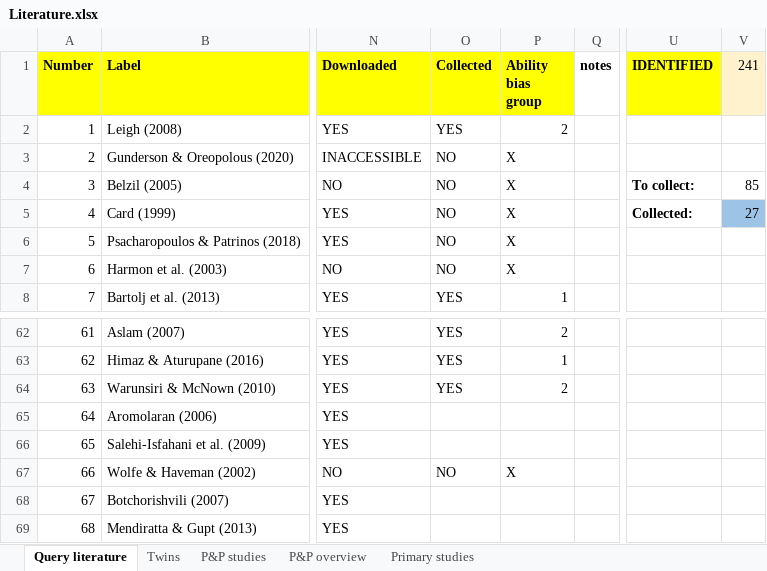
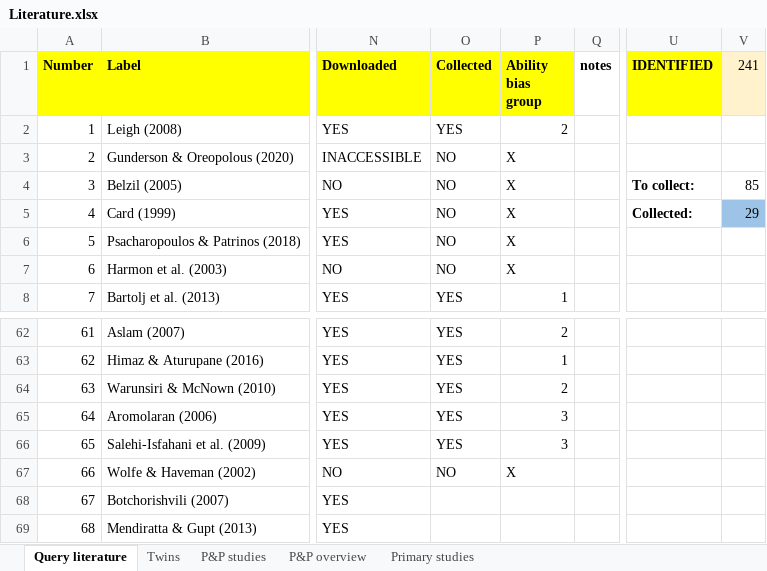
Before and after one commit to PetrCala/Diploma-Thesis, an Excel workbook: Literature/Literature.xlsx, sheet Query literature, drawn as a sheet; only a part is shown, gaps mark what is left out; values as stored, in another font and other column widths than the file's, no borders; conditional formats not drawn; the diff names each change by its address in the sheet, - before the commit and + after, or states it on an @@ line.

Commit message:
More data

```diff
--- a/Literature/Literature.xlsx (sheet Query literature)
+++ b/Literature/Literature.xlsx (sheet Query literature)
-V5 (241): 27
+V5 (241): 29
-O65:O66 (Collected): (empty)
+O65:O66 (Collected): YES
-P65:P66 (Ability bias group): (empty)
+P65:P66 (Ability bias group): 3
```
Also changed, not shown: 2 other files.
